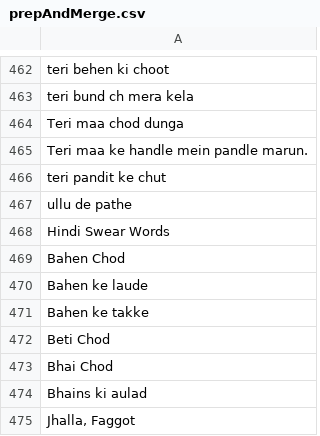
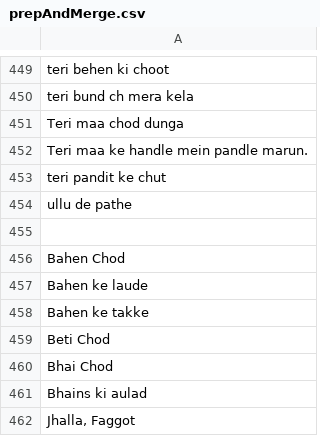
Before and after one commit to viveks-codes/IBW-Dataset, a CSV file: prepAndMerge.csv, drawn as a sheet; only a part is shown, gaps mark what is left out; the diff covers the shown part only.

```diff
--- a/prepAndMerge.csv
+++ b/prepAndMerge.csv
@@ -467,3 +454,3 @@ teri pandit ke chut
 ullu de pathe
-Hindi Swear Words
+
 Bahen Chod
```
Also changed, not shown: 25 added rows, 13 removed rows and 4 edited cells elsewhere in this file, data/hindi.csv, 1 other file.
